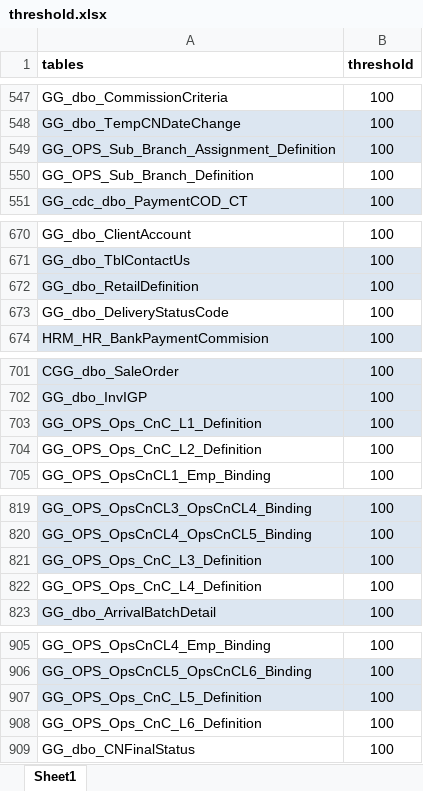
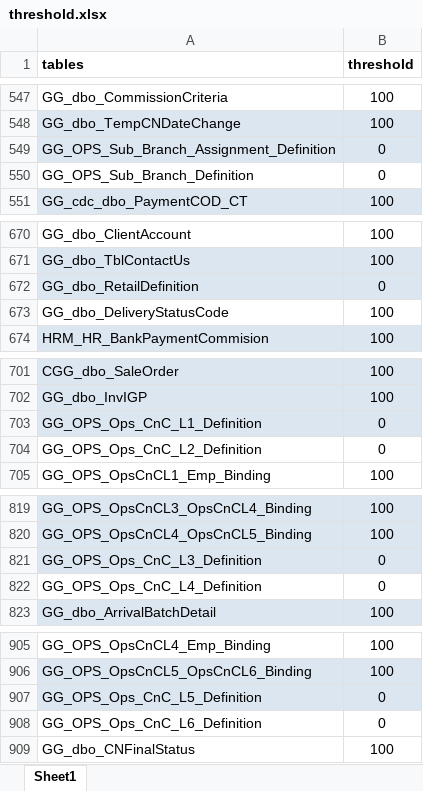
Before and after one commit to waleedkhan-postex/Airflow_Docker, an Excel workbook: scripts/input/threshold.xlsx, sheet Sheet1, drawn as a sheet; only a part is shown, gaps mark what is left out; values as stored, in another font and other column widths than the file's, no borders; the diff names each change by its address in the sheet, - before the commit and + after, or states it on an @@ line.

Commit message:
set threshold for definition tables to 0

```diff
--- a/scripts/input/threshold.xlsx (sheet Sheet1)
+++ b/scripts/input/threshold.xlsx (sheet Sheet1)
-B549:B550 (threshold): 100
+B549:B550 (threshold): 0
-B672 (threshold): 100
+B672 (threshold): 0
-B703:B704 (threshold): 100
+B703:B704 (threshold): 0
-B821:B822 (threshold): 100
+B821:B822 (threshold): 0
-B907:B908 (threshold): 100
+B907:B908 (threshold): 0
```
Also changed, not shown: 2 other files.
